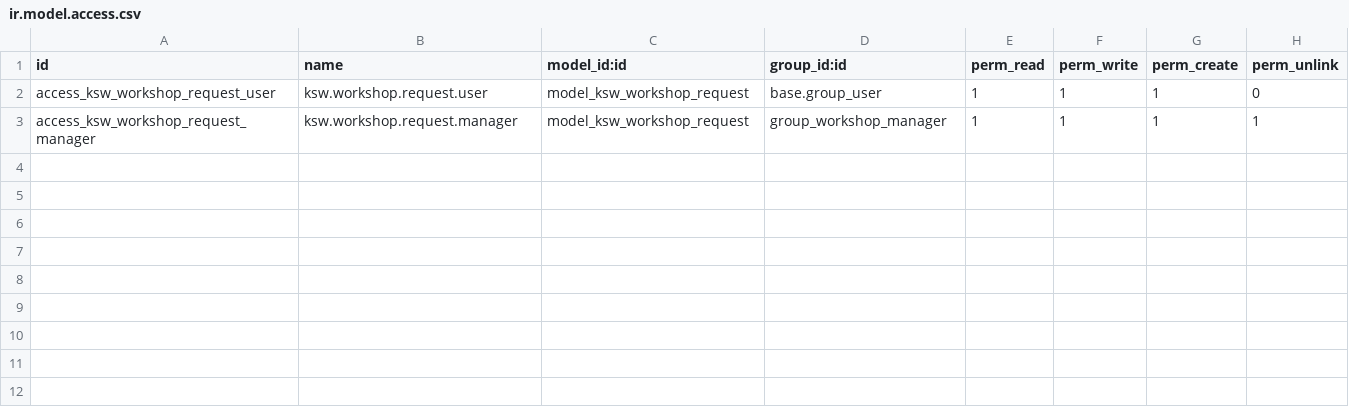
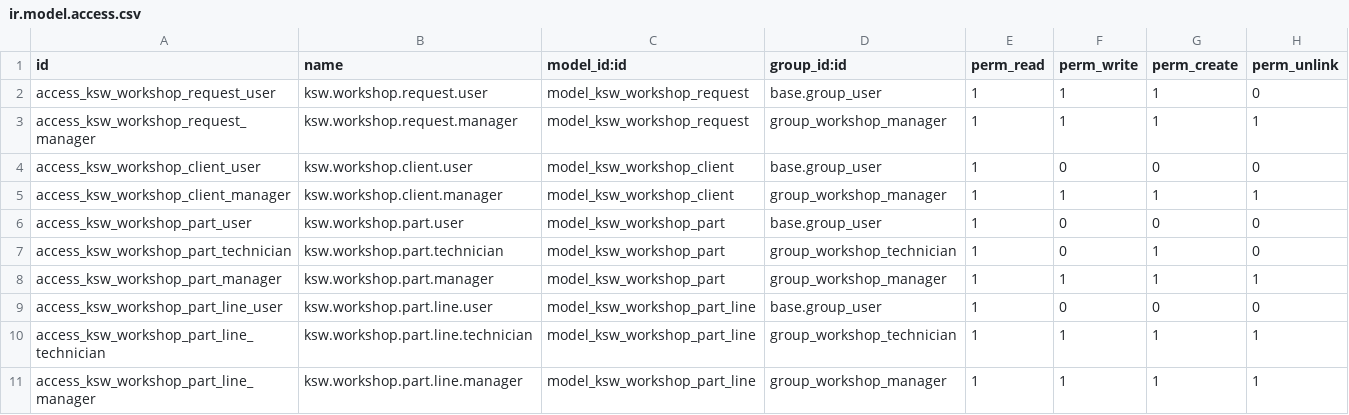
Before and after one commit to mohammedJ-Sadiq/KSW, a CSV file: custom_addons/KSW/KSW_workshop/security/ir.model.access.csv, drawn as a sheet.

```diff
--- a/custom_addons/KSW/KSW_workshop/security/ir.model.access.csv
+++ b/custom_addons/KSW/KSW_workshop/security/ir.model.access.csv
@@ -3 +3,9 @@ access_ksw_workshop_request_user,ksw.workshop.request.user,model_ksw_workshop_re
 access_ksw_workshop_request_manager,ksw.workshop.request.manager,model_ksw_workshop_request,group_workshop_manager,1,1,1,1
+access_ksw_workshop_client_user,ksw.workshop.client.user,model_ksw_workshop_client,base.group_user,1,0,0,0
+access_ksw_workshop_client_manager,ksw.workshop.client.manager,model_ksw_workshop_client,group_workshop_manager,1,1,1,1
+access_ksw_workshop_part_user,ksw.workshop.part.user,model_ksw_workshop_part,base.group_user,1,0,0,0
+access_ksw_workshop_part_technician,ksw.workshop.part.technician,model_ksw_workshop_part,group_workshop_technician,1,0,1,0
+access_ksw_workshop_part_manager,ksw.workshop.part.manager,model_ksw_workshop_part,group_workshop_manager,1,1,1,1
+access_ksw_workshop_part_line_user,ksw.workshop.part.line.user,model_ksw_workshop_part_line,base.group_user,1,0,0,0
+access_ksw_workshop_part_line_technician,ksw.workshop.part.line.technician,model_ksw_workshop_part_line,group_workshop_technician,1,1,1,1
+access_ksw_workshop_part_line_manager,ksw.workshop.part.line.manager,model_ksw_workshop_part_line,group_workshop_manager,1,1,1,1
```
Also changed, not shown: 46 other files.
